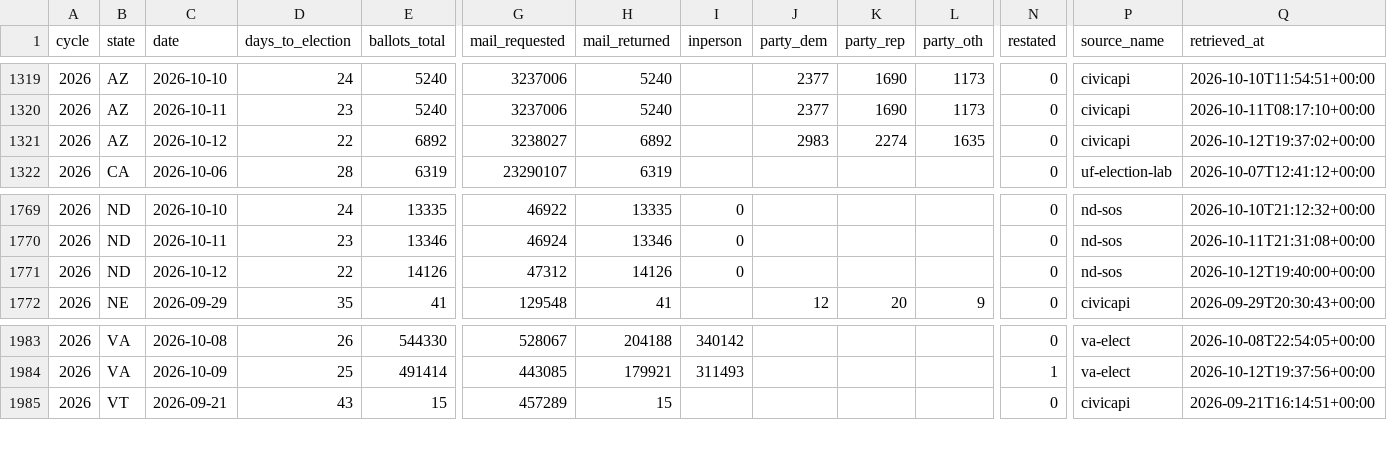
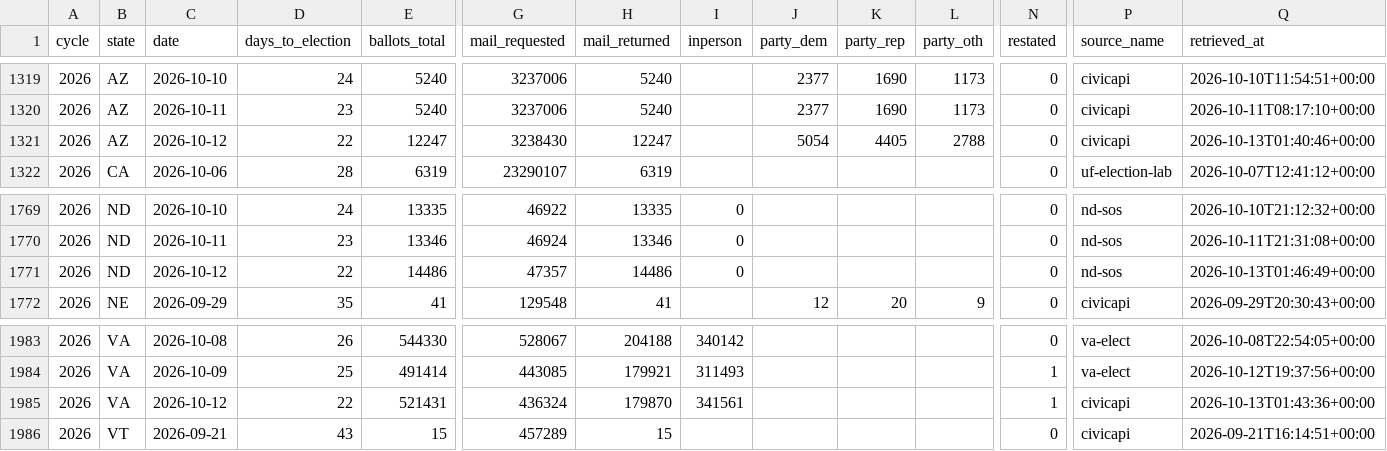
Before and after one commit to ElectIndex/26_early_vote, a CSV file: output/ev_state_daily.csv, drawn as a sheet; only a part is shown, gaps mark what is left out; rows hold the shown columns only; the diff names each change by its address in the sheet, - before the commit and + after, or states it on an @@ line.

Commit message:
data: early vote 2026-10-13 (local backup run)

```diff
--- a/output/ev_state_daily.csv
+++ b/output/ev_state_daily.csv
-E1321 (ballots_total): 6892
+E1321 (ballots_total): 12247
-G1321 (mail_requested): 3238027
+G1321 (mail_requested): 3238430
-H1321 (mail_returned): 6892
+H1321 (mail_returned): 12247
-J1321 (party_dem): 2983
+J1321 (party_dem): 5054
-K1321 (party_rep): 2274
+K1321 (party_rep): 4405
-L1321 (party_oth): 1635
+L1321 (party_oth): 2788
-Q1321 (retrieved_at): 2026-10-12T19:37:02+00:00
+Q1321 (retrieved_at): 2026-10-13T01:40:46+00:00
-E1771 (ballots_total): 14126
+E1771 (ballots_total): 14486
-G1771 (mail_requested): 47312
+G1771 (mail_requested): 47357
-H1771 (mail_returned): 14126
+H1771 (mail_returned): 14486
-Q1771 (retrieved_at): 2026-10-12T19:40:00+00:00
+Q1771 (retrieved_at): 2026-10-13T01:46:49+00:00
+row 1985: 2026 | VA | 2026-10-12 | 22 | 521431 | 436324 | 179870 | 341561 |  |  |  | 1 | civicapi | 2026-10-13T01:43:36+00:00
```
Also changed, not shown: output/counties/az.csv, output/counties/nd.csv, 7 other files.
